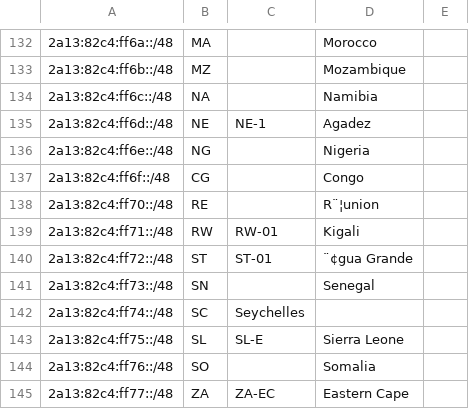
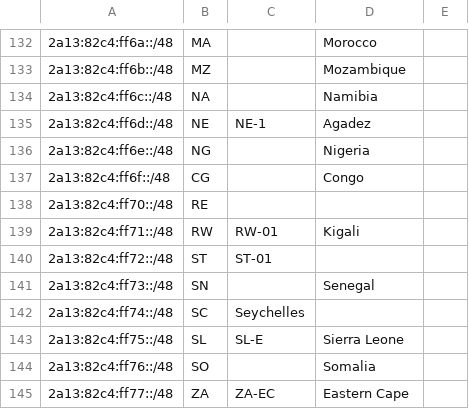
Before and after one commit to MoeChuang-Network/geofeed, a CSV file: MoeChuang Geofeed - geofeed.csv, drawn as a sheet; only a part is shown, gaps mark what is left out; the diff names each change by its address in the sheet, - before the commit and + after, or states it on an @@ line.

Commit message:
Add files via upload

```diff
--- a/MoeChuang Geofeed - geofeed.csv
+++ b/MoeChuang Geofeed - geofeed.csv
-D138: R¨¦union
+D138: (empty)
-D140: ¨¢gua Grande
+D140: (empty)
```
